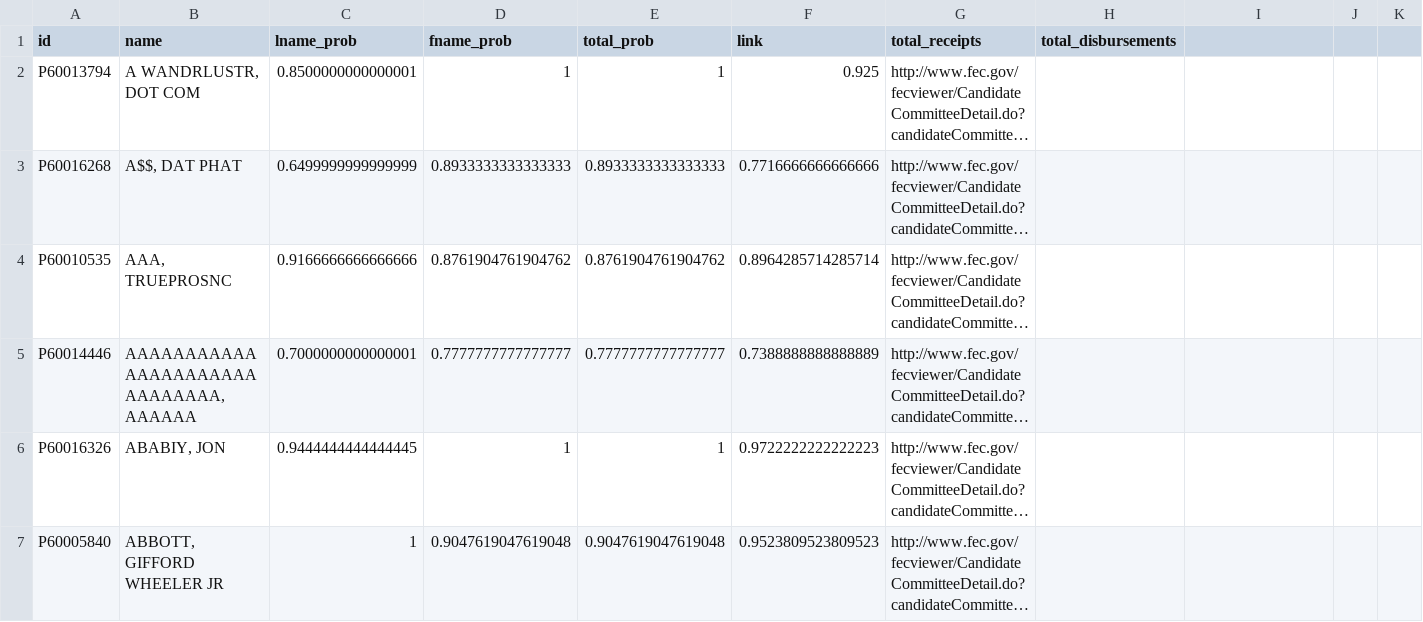
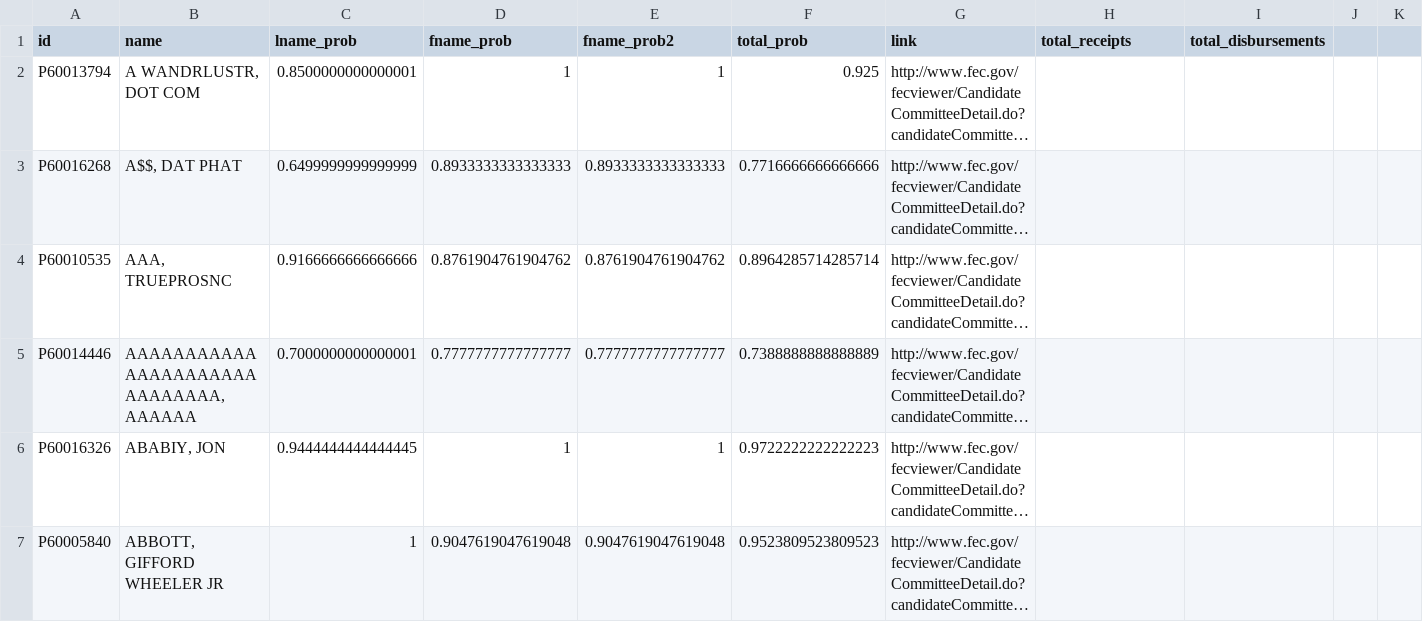
Before and after one commit to mtigas/funnynames, a CSV file: names2.csv, drawn as a sheet; only a part is shown; long unchanged cells end in …; the diff names each change by its address in the sheet, - before the commit and + after, or states it on an @@ line.

```diff
--- a/names2.csv
+++ b/names2.csv
-E1: total_prob
+E1: fname_prob2
-F1: link
+F1: total_prob
-G1: total_receipts
+G1: link
-H1: total_disbursements
+H1: total_receipts
-I1: (empty)
+I1: total_disbursements
```
